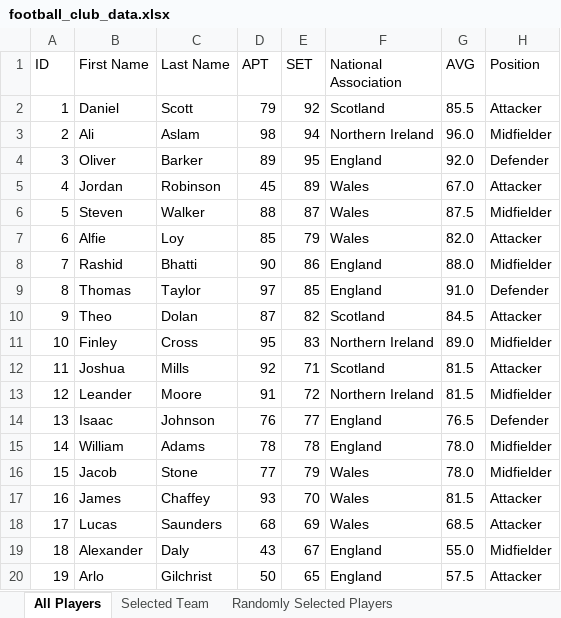
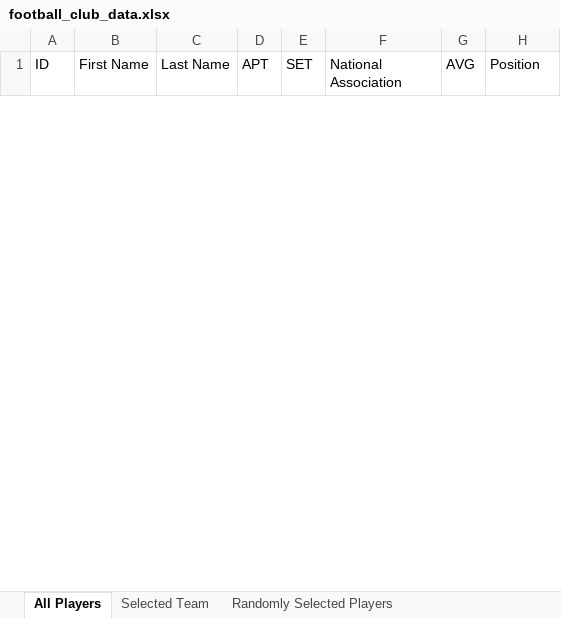
Before and after one commit to rhb16/FOOTBALLProject, an Excel workbook: football_club_data.xlsx, sheet All Players, drawn as a sheet; only a part is shown; values as stored, in another font and other column widths than the file's, no borders; removed rows and columns are numbered as before the commit, all else as after; the diff covers the shown part only; the diff names each change by its address in the sheet, - before the commit and + after, or states it on an @@ line.

```diff
--- a/football_club_data.xlsx (sheet All Players)
+++ b/football_club_data.xlsx (sheet All Players)
-row 2: 1 | Daniel | Scott | 79 | 92 | Scotland | 85.5 | Attacker
-row 3: 2 | Ali | Aslam | 98 | 94 | Northern Ireland | 96.0 | Midfielder
-row 4: 3 | Oliver | Barker | 89 | 95 | England | 92.0 | Defender
-row 5: 4 | Jordan | Robinson | 45 | 89 | Wales | 67.0 | Attacker
-row 6: 5 | Steven | Walker | 88 | 87 | Wales | 87.5 | Midfielder
-row 7: 6 | Alfie | Loy | 85 | 79 | Wales | 82.0 | Attacker
-row 8: 7 | Rashid | Bhatti | 90 | 86 | England | 88.0 | Midfielder
-row 9: 8 | Thomas | Taylor | 97 | 85 | England | 91.0 | Defender
-row 10: 9 | Theo | Dolan | 87 | 82 | Scotland | 84.5 | Attacker
-row 11: 10 | Finley | Cross | 95 | 83 | Northern Ireland | 89.0 | Midfielder
-row 12: 11 | Joshua | Mills | 92 | 71 | Scotland | 81.5 | Attacker
-row 13: 12 | Leander | Moore | 91 | 72 | Northern Ireland | 81.5 | Midfielder
-row 14: 13 | Isaac | Johnson | 76 | 77 | England | 76.5 | Defender
-row 15: 14 | William | Adams | 78 | 78 | England | 78.0 | Midfielder
-row 16: 15 | Jacob | Stone | 77 | 79 | Wales | 78.0 | Midfielder
-row 17: 16 | James | Chaffey | 93 | 70 | Wales | 81.5 | Attacker
-row 18: 17 | Lucas | Saunders | 68 | 69 | Wales | 68.5 | Attacker
-row 19: 18 | Alexander | Daly | 43 | 67 | England | 55.0 | Midfielder
-row 20: 19 | Arlo | Gilchrist | 50 | 65 | England | 57.5 | Attacker
```
Also changed, not shown: 34 added rows and 8 removed rows elsewhere in this sheet, sheet Players Sorted by APT, sheet Selected Team, sheet Randomly Selected Players, sheet Count Players by Position, sheet Player with Lowest AVG, other sheet tabs, 8 other files.
